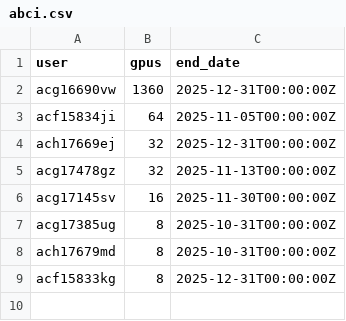
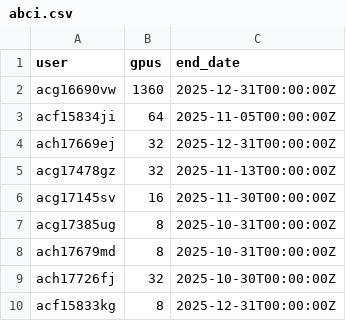
Before and after one commit to llm-jp/cluster-limits, a CSV file: abci.csv, drawn as a sheet; the diff names each change by its address in the sheet, - before the commit and + after, or states it on an @@ line.

Commit message:
Add new entry for ach17726fj in abci.csv (#50)
Co-authored-by: Yusuke Oda <yusuke.oda@predicate.jp>

```diff
--- a/abci.csv
+++ b/abci.csv
+row 9: ach17726fj | 32 | 2025-10-30T00:00:00Z
```
